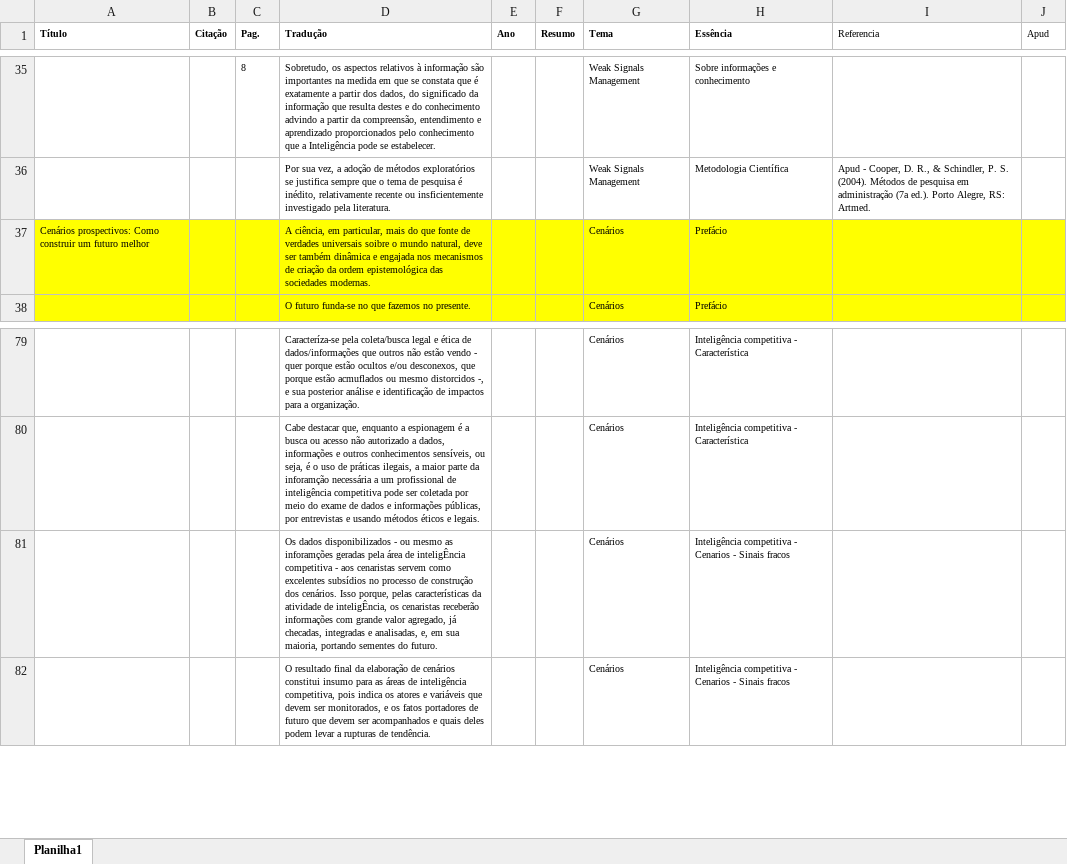
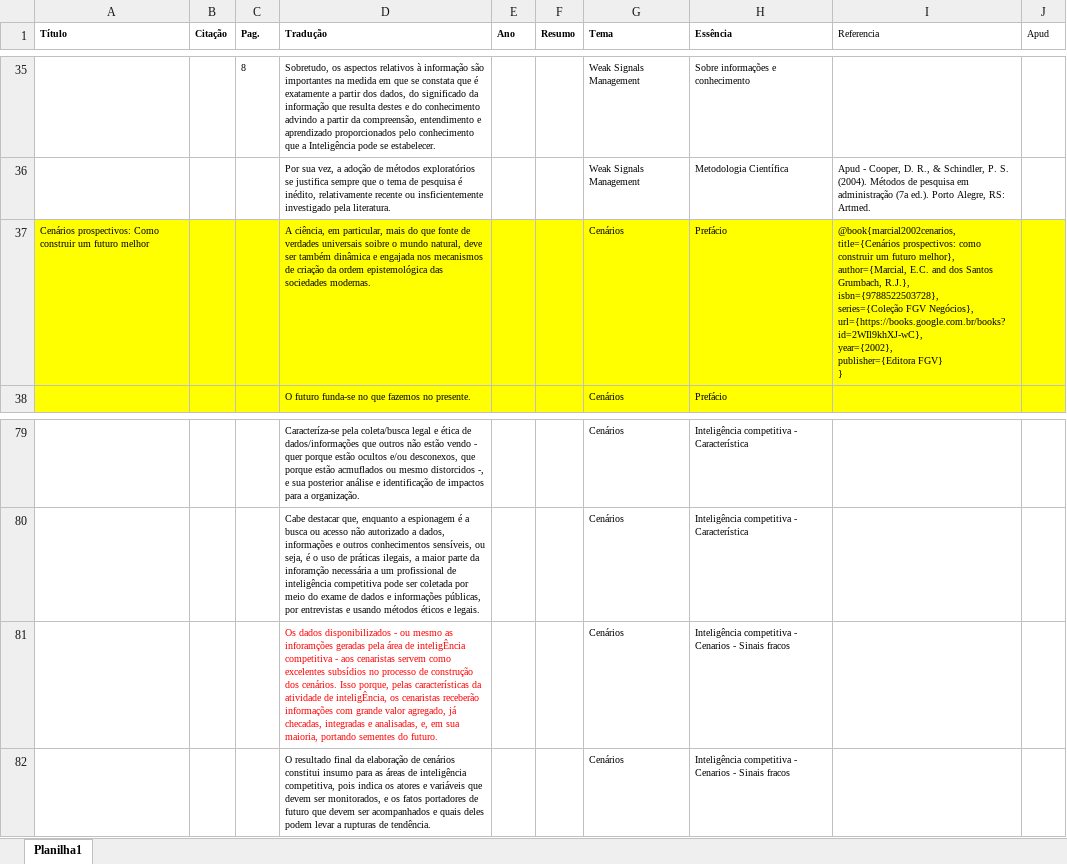
Before and after one commit to rodrigots83/mestr, an Excel workbook: FICHAMENTO.xlsx, sheet Planilha1, drawn as a sheet; only a part is shown, gaps mark what is left out; values as stored, in another font and other column widths than the file's, no borders; ↵ is a line break in a cell; the diff names each change by its address in the sheet, - before the commit and + after, or states it on an @@ line.

```diff
--- a/FICHAMENTO.xlsx (sheet Planilha1)
+++ b/FICHAMENTO.xlsx (sheet Planilha1)
-I37 (Referencia): (empty)
+I37 (Referencia): @book{marcial2002cenarios, ↵ title={Cenários prospectivos: como construir um futuro melhor}, ↵ author={Marcial, E.C. and dos Santos Grumbach, R.J.}, ↵ isbn={9788522503728}, ↵ series={Coleção FGV Negócios}, ↵ url={https://books.google.com.br/books?id=2WIl9khXJ-wC}, ↵ year={2002}, ↵ publisher={Editora FGV} ↵ }
-D81 text colour: black
+D81 text colour: #FF0000
```
Also changed, not shown: 10 other files.
